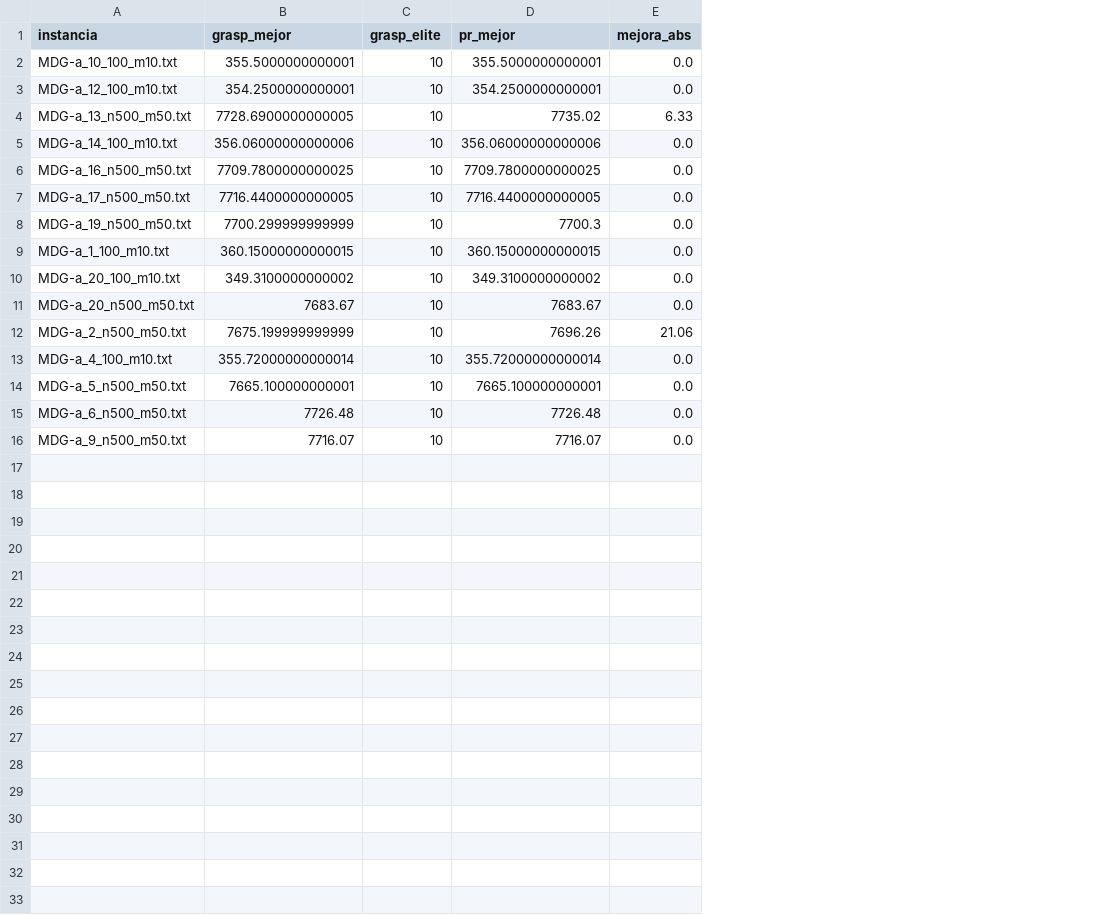
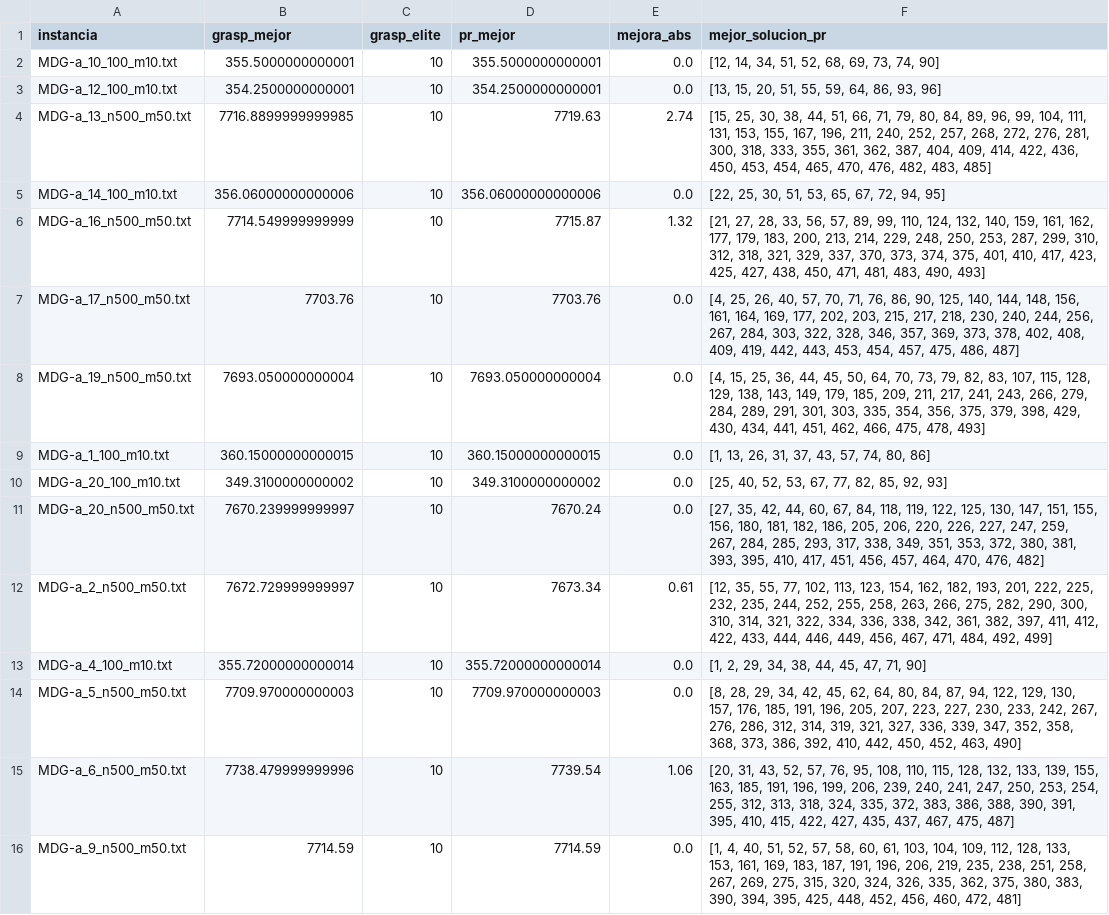
Before and after one commit to ensabai/Trabajo-Log-stica, a CSV file: resultados_grasp_pr.csv, drawn as a sheet; the diff names each change by its address in the sheet, - before the commit and + after, or states it on an @@ line.

Commit message:
Funcion GRASP + PR combinando la de gemini con otra que tenía junto con csv de resultados

```diff
--- a/resultados_grasp_pr.csv
+++ b/resultados_grasp_pr.csv
+column F (mejor_solucion_pr), rows 2-16: [12, 14, 34, 51, 52, 68, 69, 73, 74, 90] | [13, 15, 20, 51, 55, 59, 64, 86, 93, 96] | [15, 25, 30, 38, 44, 51, 66, 71, 79, 80, 84, 89, 96, 99, 104, 111, 131, 153, 155, 167, 196, 211, 240, 252, 257, 268, 272, 276, 281, 300, 318, 333, 355, 361, 362, 387, 404, 409, 414, 422, 436, 450, 453, 454, 465, 470, 476, 482, 483, 485] | [22, 25, 30, 51, 53, 65, 67, 72, 94, 95] | [21, 27, 28, 33, 56, 57, 89, 99, 110, 124, 132, 140, 159, 161, 162, 177, 179, 183, 200, 213, 214, 229, 248, 250, 253, 287, 299, 310, 312, 318, 321, 329, 337, 370, 373, 374, 375, 401, 410, 417, 423, 425, 427, 438, 450, 471, 481, 483, 490, 493] | [4, 25, 26, 40, 57, 70, 71, 76, 86, 90, 125, 140, 144, 148, 156, 161, 164, 169, 177, 202, 203, 215, 217, 218, 230, 240, 244, 256, 267, 284, 303, 322, 328, 346, 357, 369, 373, 378, 402, 408, 409, 419, 442, 443, 453, 454, 457, 475, 486, 487] | [4, 15, 25, 36, 44, 45, 50, 64, 70, 73, 79, 82, 83, 107, 115, 128, 129, 138, 143, 149, 179, 185, 209, 211, 217, 241, 243, 266, 279, 284, 289, 291, 301, 303, 335, 354, 356, 375, 379, 398, 429, 430, 434, 441, 451, 462, 466, 475, 478, 493] | [1, 13, 26, 31, 37, 43, 57, 74, 80, 86] | [25, 40, 52, 53, 67, 77, 82, 85, 92, 93] | [27, 35, 42, 44, 60, 67, 84, 118, 119, 122, 125, 130, 147, 151, 155, 156, 180, 181, 182, 186, 205, 206, 220, 226, 227, 247, 259, 267, 284, 285, 293, 317, 338, 349, 351, 353, 372, 380, 381, 393, 395, 410, 417, 451, 456, 457, 464, 470, 476, 482] | [12, 35, 55, 77, 102, 113, 123, 154, 162, 182, 193, 201, 222, 225, 232, 235, 244, 252, 255, 258, 263, 266, 275, 282, 290, 300, 310, 314, 321, 322, 334, 336, 338, 342, 361, 382, 397, 411, 412, 422, 433, 444, 446, 449, 456, 467, 471, 484, 492, 499] | [1, 2, 29, 34, 38, 44, 45, 47, 71, 90] | [8, 28, 29, 34, 42, 45, 62, 64, 80, 84, 87, 94, 122, 129, 130, 157, 176, 185, 191, 196, 205, 207, 223, 227, 230, 233, 242, 267, 276, 286, 312, 314, 319, 321, 327, 336, 339, 347, 352, 358, 368, 373, 386, 392, 410, 442, 450, 452, 463, 490] | [20, 31, 43, 52, 57, 76, 95, 108, 110, 115, 128, 132, 133, 139, 155, 163, 185, 191, 196, 199, 206, 239, 240, 241, 247, 250, 253, 254, 255, 312, 313, 318, 324, 335, 372, 383, 386, 388, 390, 391, 395, 410, 415, 422, 427, 435, 437, 467, 475, 487] | [1, 4, 40, 51, 52, 57, 58, 60, 61, 103, 104, 109, 112, 128, 133, 153, 161, 169, 183, 187, 191, 196, 206, 219, 235, 238, 251, 258, 267, 269, 275, 315, 320, 324, 326, 335, 362, 375, 380, 383, 390, 394, 395, 425, 448, 452, 456, 460, 472, 481]
-B4 (grasp_mejor): 7728.6900000000005
+B4 (grasp_mejor): 7716.8899999999985
-D4 (pr_mejor): 7735.02
+D4 (pr_mejor): 7719.63
-E4 (mejora_abs): 6.33
+E4 (mejora_abs): 2.74
-B6 (grasp_mejor): 7709.7800000000025
+B6 (grasp_mejor): 7714.549999999999
-D6 (pr_mejor): 7709.7800000000025
+D6 (pr_mejor): 7715.87
-E6 (mejora_abs): 0.0
+E6 (mejora_abs): 1.32
-B7 (grasp_mejor): 7716.4400000000005
+B7 (grasp_mejor): 7703.76
-D7 (pr_mejor): 7716.4400000000005
+D7 (pr_mejor): 7703.76
-B8 (grasp_mejor): 7700.299999999999
+B8 (grasp_mejor): 7693.050000000004
-D8 (pr_mejor): 7700.3
+D8 (pr_mejor): 7693.050000000004
-B11 (grasp_mejor): 7683.67
+B11 (grasp_mejor): 7670.239999999997
-D11 (pr_mejor): 7683.67
+D11 (pr_mejor): 7670.24
-B12 (grasp_mejor): 7675.199999999999
+B12 (grasp_mejor): 7672.729999999997
-D12 (pr_mejor): 7696.26
+D12 (pr_mejor): 7673.34
-E12 (mejora_abs): 21.06
+E12 (mejora_abs): 0.61
-B14 (grasp_mejor): 7665.100000000001
+B14 (grasp_mejor): 7709.970000000003
-D14 (pr_mejor): 7665.100000000001
+D14 (pr_mejor): 7709.970000000003
-B15 (grasp_mejor): 7726.48
+B15 (grasp_mejor): 7738.479999999996
-D15 (pr_mejor): 7726.48
+D15 (pr_mejor): 7739.54
-E15 (mejora_abs): 0.0
+E15 (mejora_abs): 1.06
-B16 (grasp_mejor): 7716.07
+B16 (grasp_mejor): 7714.59
-D16 (pr_mejor): 7716.07
+D16 (pr_mejor): 7714.59
```
Also changed, not shown: 2 other files.
